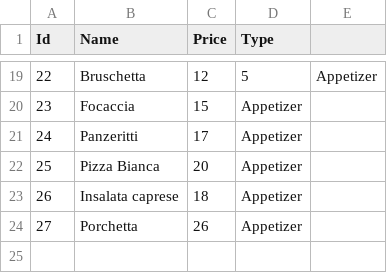
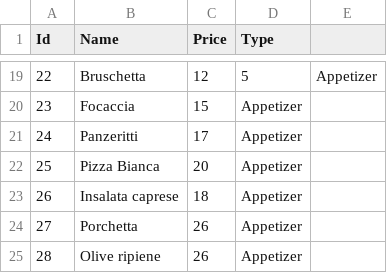
Before and after one commit to kZywiec/Programowanie-Obiektowe, a CSV file: ProjectProgrObj/DataBase/FoodItemsData.csv, drawn as a sheet; only a part is shown, gaps mark what is left out.

Commit message:
Update FoodItemsData.csv

```diff
--- a/ProjectProgrObj/DataBase/FoodItemsData.csv
+++ b/ProjectProgrObj/DataBase/FoodItemsData.csv
@@ -24 +24,2 @@ Id,Name,Price,Type
 27,Porchetta,26,Appetizer
+28,Olive ripiene,26,Appetizer
```
